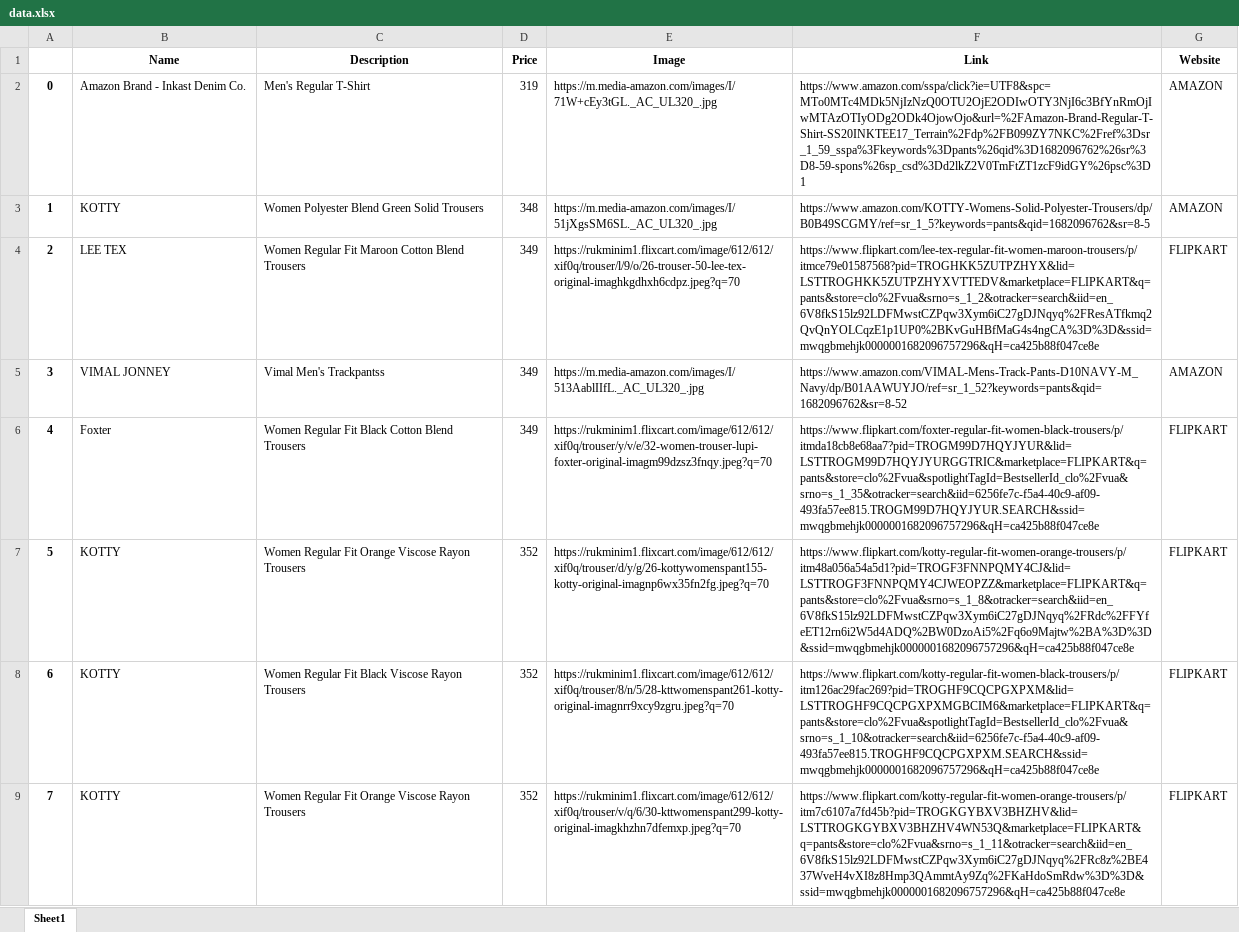
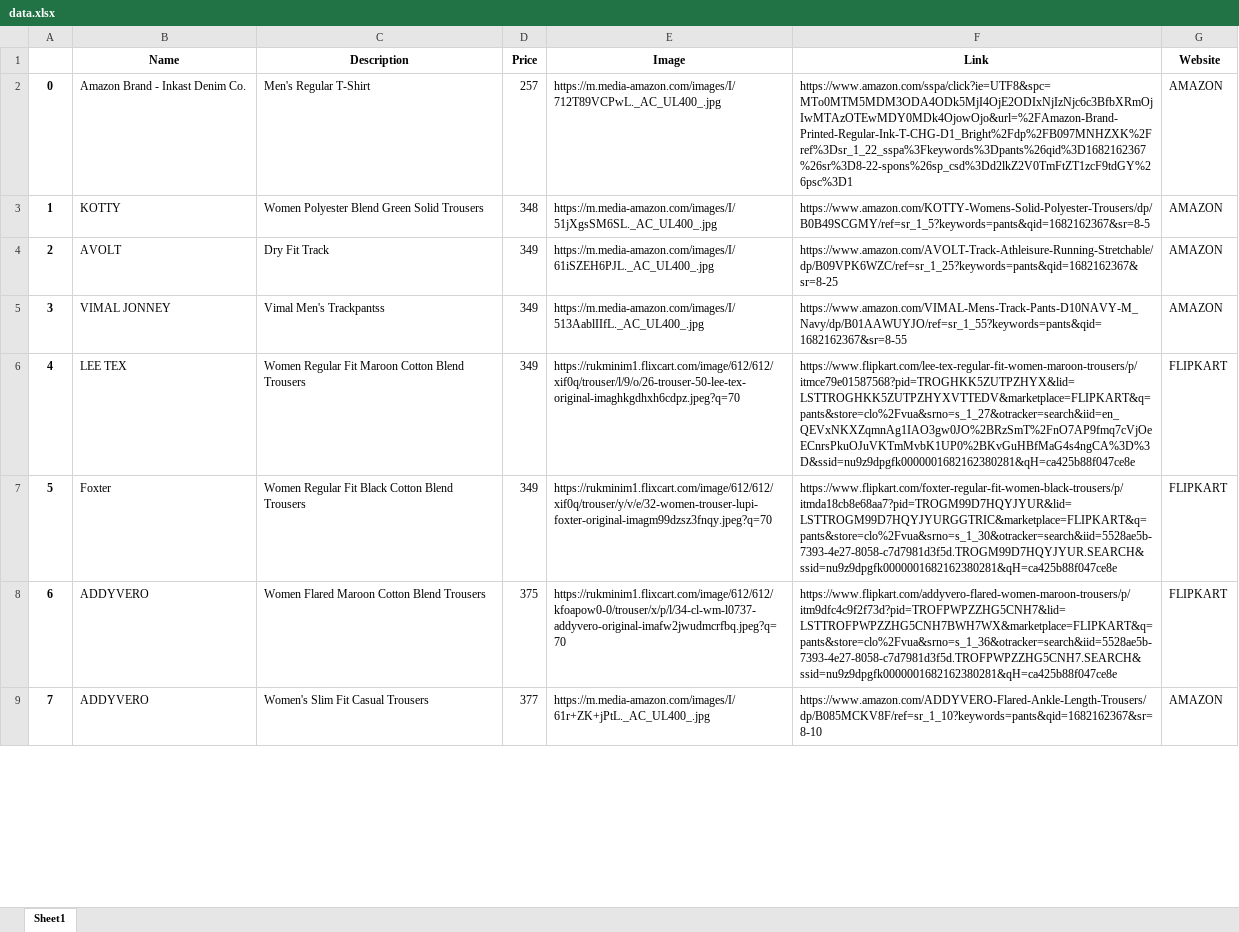
Before and after one commit to JoJosuk/Web-scraping-Project, an Excel workbook: radon/data.xlsx, sheet Sheet1, drawn as a sheet; only a part is shown; values as stored, in another font and other column widths than the file's, no borders; the diff covers the shown part only; the diff names each change by its address in the sheet, - before the commit and + after, or states it on an @@ line.

```diff
--- a/radon/data.xlsx (sheet Sheet1)
+++ b/radon/data.xlsx (sheet Sheet1)
-D2 (Price): 319
+D2 (Price): 257
-E2 (Image): https://m.media-amazon.com/images/I/71W+cEy3tGL._AC_UL320_.jpg
+E2 (Image): https://m.media-amazon.com/images/I/712T89VCPwL._AC_UL400_.jpg
-F2 (Link): https://www.amazon.com/sspa/click?ie=UTF8&spc=MTo0MTc4MDk5NjIzNzQ0OTU2OjE2ODIwOTY3NjI6c3BfYnRmOjIwMTAzOTIyODg2ODk4OjowOjo&url=%2FAmazon-Brand-Regular-T-Shirt-SS20INKTEE17_Terrain%2Fdp%2FB099ZY7NKC%2Fref%3Dsr_1_59_sspa%3Fkeywords%3Dpants%26qid%3D1682096762%26sr%3D8-59-spons%26sp_csd%3Dd2lkZ2V0TmFtZT1zcF9idGY%26psc%3D1
+F2 (Link): https://www.amazon.com/sspa/click?ie=UTF8&spc=MTo0MTM5MDM3ODA4ODk5MjI4OjE2ODIxNjIzNjc6c3BfbXRmOjIwMTAzOTEwMDY0MDk4OjowOjo&url=%2FAmazon-Brand-Printed-Regular-Ink-T-CHG-D1_Bright%2Fdp%2FB097MNHZXK%2Fref%3Dsr_1_22_sspa%3Fkeywords%3Dpants%26qid%3D1682162367%26sr%3D8-22-spons%26sp_csd%3Dd2lkZ2V0TmFtZT1zcF9tdGY%26psc%3D1
-E3 (Image): https://m.media-amazon.com/images/I/51jXgsSM6SL._AC_UL320_.jpg
+E3 (Image): https://m.media-amazon.com/images/I/51jXgsSM6SL._AC_UL400_.jpg
-F3 (Link): https://www.amazon.com/KOTTY-Womens-Solid-Polyester-Trousers/dp/B0B49SCGMY/ref=sr_1_5?keywords=pants&qid=1682096762&sr=8-5
+F3 (Link): https://www.amazon.com/KOTTY-Womens-Solid-Polyester-Trousers/dp/B0B49SCGMY/ref=sr_1_5?keywords=pants&qid=1682162367&sr=8-5
-B4 (Name): LEE TEX
+B4 (Name): AVOLT
-C4 (Description): Women Regular Fit Maroon Cotton Blend Trousers
+C4 (Description): Dry Fit Track
-E4 (Image): https://rukminim1.flixcart.com/image/612/612/xif0q/trouser/l/9/o/26-trouser-50-lee-tex-original-imaghkgdhxh6cdpz.jpeg?q=70
+E4 (Image): https://m.media-amazon.com/images/I/61iSZEH6PJL._AC_UL400_.jpg
-F4 (Link): https://www.flipkart.com/lee-tex-regular-fit-women-maroon-trousers/p/itmce79e01587568?pid=TROGHKK5ZUTPZHYX&lid=LSTTROGHKK5ZUTPZHYXVTTEDV&marketplace=FLIPKART&q=pants&store=clo%2Fvua&srno=s_1_2&otracker=search&iid=en_6V8fkS15lz92LDFMwstCZPqw3Xym6iC27gDJNqyq%2FResATfkmq2QvQnYOLCqzE1p1UP0%2BKvGuHBfMaG4s4ngCA%3D%3D&ssid=mwqgbmehjk0000001682096757296&qH=ca425b88f047ce8e
+F4 (Link): https://www.amazon.com/AVOLT-Track-Athleisure-Running-Stretchable/dp/B09VPK6WZC/ref=sr_1_25?keywords=pants&qid=1682162367&sr=8-25
-G4 (Website): FLIPKART
+G4 (Website): AMAZON
-E5 (Image): https://m.media-amazon.com/images/I/513AablIIfL._AC_UL320_.jpg
+E5 (Image): https://m.media-amazon.com/images/I/513AablIIfL._AC_UL400_.jpg
-F5 (Link): https://www.amazon.com/VIMAL-Mens-Track-Pants-D10NAVY-M_Navy/dp/B01AAWUYJO/ref=sr_1_52?keywords=pants&qid=1682096762&sr=8-52
+F5 (Link): https://www.amazon.com/VIMAL-Mens-Track-Pants-D10NAVY-M_Navy/dp/B01AAWUYJO/ref=sr_1_55?keywords=pants&qid=1682162367&sr=8-55
-B6 (Name): Foxter
+B6 (Name): LEE TEX
-C6 (Description): …Regular Fit Black Cotton Blend…
+C6 (Description): …Regular Fit Maroon Cotton Blend…
-E6 (Image): https://rukminim1.flixcart.com/image/612/612/xif0q/trouser/y/v/e/32-women-trouser-lupi-foxter-original-imagm99dzsz3fnqy.jpeg?q=70
+E6 (Image): https://rukminim1.flixcart.com/image/612/612/xif0q/trouser/l/9/o/26-trouser-50-lee-tex-original-imaghkgdhxh6cdpz.jpeg?q=70
-F6 (Link): https://www.flipkart.com/foxter-regular-fit-women-black-trousers/p/itmda18cb8e68aa7?pid=TROGM99D7HQYJYUR&lid=LSTTROGM99D7HQYJYURGGTRIC&marketplace=FLIPKART&q=pants&store=clo%2Fvua&spotlightTagId=BestsellerId_clo%2Fvua&srno=s_1_35&otracker=search&iid=6256fe7c-f5a4-40c9-af09-493fa57ee815.TROGM99D7HQYJYUR.SEARCH&ssid=mwqgbmehjk0000001682096757296&qH=ca425b88f047ce8e
+F6 (Link): https://www.flipkart.com/lee-tex-regular-fit-women-maroon-trousers/p/itmce79e01587568?pid=TROGHKK5ZUTPZHYX&lid=LSTTROGHKK5ZUTPZHYXVTTEDV&marketplace=FLIPKART&q=pants&store=clo%2Fvua&srno=s_1_27&otracker=search&iid=en_QEVxNKXZqmnAg1IAO3gw0JO%2BRzSmT%2FnO7AP9fmq7cVjOeECnrsPkuOJuVKTmMvbK1UP0%2BKvGuHBfMaG4s4ngCA%3D%3D&ssid=nu9z9dpgfk0000001682162380281&qH=ca425b88f047ce8e
-B7 (Name): KOTTY
+B7 (Name): Foxter
-C7 (Description): …Regular Fit Orange Viscose Rayon Trousers
+C7 (Description): …Regular Fit Black Cotton Blend Trousers
-D7 (Price): 352
+D7 (Price): 349
-E7 (Image): https://rukminim1.flixcart.com/image/612/612/xif0q/trouser/d/y/g/26-kottywomenspant155-kotty-original-imagnp6wx35fn2fg.jpeg?q=70
+E7 (Image): https://rukminim1.flixcart.com/image/612/612/xif0q/trouser/y/v/e/32-women-trouser-lupi-foxter-original-imagm99dzsz3fnqy.jpeg?q=70
-F7 (Link): https://www.flipkart.com/kotty-regular-fit-women-orange-trousers/p/itm48a056a54a5d1?pid=TROGF3FNNPQMY4CJ&lid=LSTTROGF3FNNPQMY4CJWEOPZZ&marketplace=FLIPKART&q=pants&store=clo%2Fvua&srno=s_1_8&otracker=search&iid=en_6V8fkS15lz92LDFMwstCZPqw3Xym6iC27gDJNqyq%2FRdc%2FFYfeET12rn6i2W5d4ADQ%2BW0DzoAi5%2Fq6o9Majtw%2BA%3D%3D&ssid=mwqgbmehjk0000001682096757296&qH=ca425b88f047ce8e
+F7 (Link): https://www.flipkart.com/foxter-regular-fit-women-black-trousers/p/itmda18cb8e68aa7?pid=TROGM99D7HQYJYUR&lid=LSTTROGM99D7HQYJYURGGTRIC&marketplace=FLIPKART&q=pants&store=clo%2Fvua&srno=s_1_30&otracker=search&iid=5528ae5b-7393-4e27-8058-c7d7981d3f5d.TROGM99D7HQYJYUR.SEARCH&ssid=nu9z9dpgfk0000001682162380281&qH=ca425b88f047ce8e
-B8:B9 (Name): KOTTY
+B8:B9 (Name): ADDYVERO
-C8 (Description): Women Regular Fit Black Viscose Rayon Trousers
+C8 (Description): Women Flared Maroon Cotton Blend Trousers
-D8 (Price): 352
+D8 (Price): 375
-E8 (Image): https://rukminim1.flixcart.com/image/612/612/xif0q/trouser/8/n/5/28-kttwomenspant261-kotty-original-imagnrr9xcy9zgru.jpeg?q=70
+E8 (Image): https://rukminim1.flixcart.com/image/612/612/kfoapow0-0/trouser/x/p/l/34-cl-wm-l0737-addyvero-original-imafw2jwudmcrfbq.jpeg?q=70
-F8 (Link): https://www.flipkart.com/kotty-regular-fit-women-black-trousers/p/itm126ac29fac269?pid=TROGHF9CQCPGXPXM&lid=LSTTROGHF9CQCPGXPXMGBCIM6&marketplace=FLIPKART&q=pants&store=clo%2Fvua&spotlightTagId=BestsellerId_clo%2Fvua&srno=s_1_10&otracker=search&iid=6256fe7c-f5a4-40c9-af09-493fa57ee815.TROGHF9CQCPGXPXM.SEARCH&ssid=mwqgbmehjk0000001682096757296&qH=ca425b88f047ce8e
+F8 (Link): https://www.flipkart.com/addyvero-flared-women-maroon-trousers/p/itm9dfc4c9f2f73d?pid=TROFPWPZZHG5CNH7&lid=LSTTROFPWPZZHG5CNH7BWH7WX&marketplace=FLIPKART&q=pants&store=clo%2Fvua&srno=s_1_36&otracker=search&iid=5528ae5b-7393-4e27-8058-c7d7981d3f5d.TROFPWPZZHG5CNH7.SEARCH&ssid=nu9z9dpgfk0000001682162380281&qH=ca425b88f047ce8e
-C9 (Description): Women Regular Fit Orange Viscose Rayon Trousers
+C9 (Description): Women's Slim Fit Casual Trousers
-D9 (Price): 352
+D9 (Price): 377
-E9 (Image): https://rukminim1.flixcart.com/image/612/612/xif0q/trouser/v/q/6/30-kttwomenspant299-kotty-original-imagkhzhn7dfemxp.jpeg?q=70
+E9 (Image): https://m.media-amazon.com/images/I/61r+ZK+jPtL._AC_UL400_.jpg
-F9 (Link): https://www.flipkart.com/kotty-regular-fit-women-orange-trousers/p/itm7c6107a7fd45b?pid=TROGKGYBXV3BHZHV&lid=LSTTROGKGYBXV3BHZHV4WN53Q&marketplace=FLIPKART&q=pants&store=clo%2Fvua&srno=s_1_11&otracker=search&iid=en_6V8fkS15lz92LDFMwstCZPqw3Xym6iC27gDJNqyq%2FRc8z%2BE437WveH4vXI8z8Hmp3QAmmtAy9Zq%2FKaHdoSmRdw%3D%3D&ssid=mwqgbmehjk0000001682096757296&qH=ca425b88f047ce8e
+F9 (Link): https://www.amazon.com/ADDYVERO-Flared-Ankle-Length-Trousers/dp/B085MCKV8F/ref=sr_1_10?keywords=pants&qid=1682162367&sr=8-10
-G9 (Website): FLIPKART
+G9 (Website): AMAZON
```
Also changed, not shown: 777 edited cells elsewhere in this sheet, data.xlsx, 5 other files.
